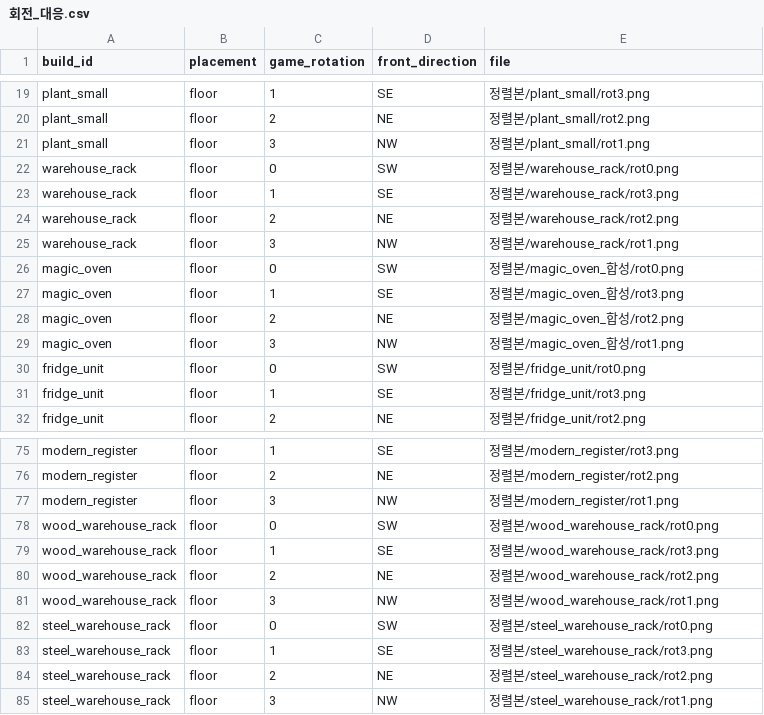
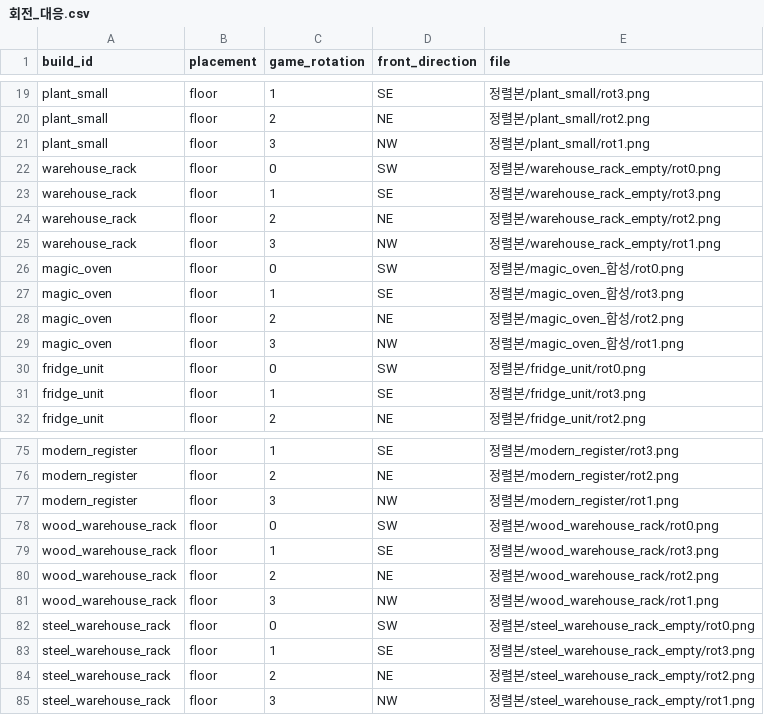
Before and after one commit to mayjohn66-cmd/project222, a CSV file: docs/그림_작업/받은그림/가구_등각/회전_대응.csv, drawn as a sheet; only a part is shown, gaps mark what is left out.

```diff
--- a/docs/그림_작업/받은그림/가구_등각/회전_대응.csv
+++ b/docs/그림_작업/받은그림/가구_등각/회전_대응.csv
@@ -21,6 +21,6 @@ plant_small,floor,2,NE,정렬본/plant_small/rot2.png
 plant_small,floor,3,NW,정렬본/plant_small/rot1.png
-warehouse_rack,floor,0,SW,정렬본/warehouse_rack/rot0.png
-warehouse_rack,floor,1,SE,정렬본/warehouse_rack/rot3.png
-warehouse_rack,floor,2,NE,정렬본/warehouse_rack/rot2.png
-warehouse_rack,floor,3,NW,정렬본/warehouse_rack/rot1.png
+warehouse_rack,floor,0,SW,정렬본/warehouse_rack_empty/rot0.png
+warehouse_rack,floor,1,SE,정렬본/warehouse_rack_empty/rot3.png
+warehouse_rack,floor,2,NE,정렬본/warehouse_rack_empty/rot2.png
+warehouse_rack,floor,3,NW,정렬본/warehouse_rack_empty/rot1.png
 magic_oven,floor,0,SW,정렬본/magic_oven_합성/rot0.png
@@ -81,5 +81,5 @@ wood_warehouse_rack,floor,2,NE,정렬본/wood_warehouse_rack/rot2.png
 wood_warehouse_rack,floor,3,NW,정렬본/wood_warehouse_rack/rot1.png
-steel_warehouse_rack,floor,0,SW,정렬본/steel_warehouse_rack/rot0.png
-steel_warehouse_rack,floor,1,SE,정렬본/steel_warehouse_rack/rot3.png
-steel_warehouse_rack,floor,2,NE,정렬본/steel_warehouse_rack/rot2.png
-steel_warehouse_rack,floor,3,NW,정렬본/steel_warehouse_rack/rot1.png
+steel_warehouse_rack,floor,0,SW,정렬본/steel_warehouse_rack_empty/rot0.png
+steel_warehouse_rack,floor,1,SE,정렬본/steel_warehouse_rack_empty/rot3.png
+steel_warehouse_rack,floor,2,NE,정렬본/steel_warehouse_rack_empty/rot2.png
+steel_warehouse_rack,floor,3,NW,정렬본/steel_warehouse_rack_empty/rot1.png
```
Also changed, not shown: 34 other files.
